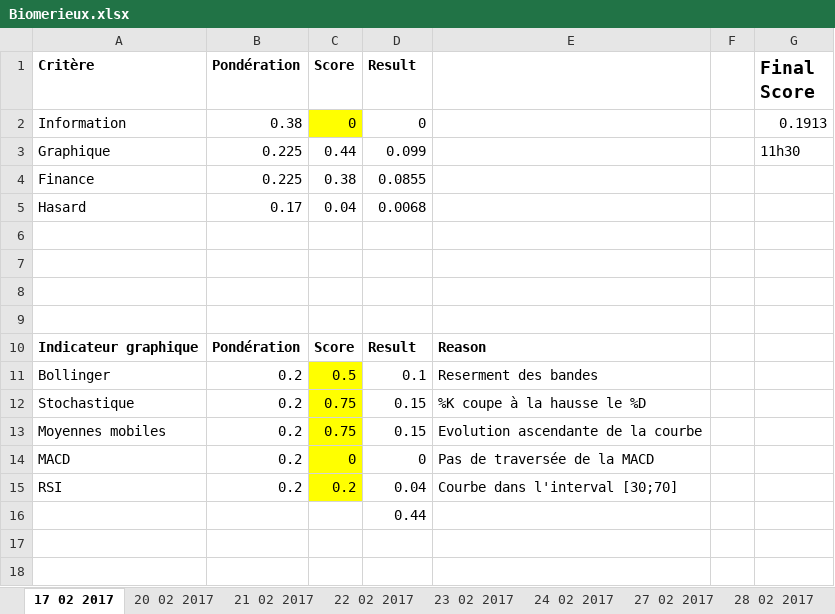
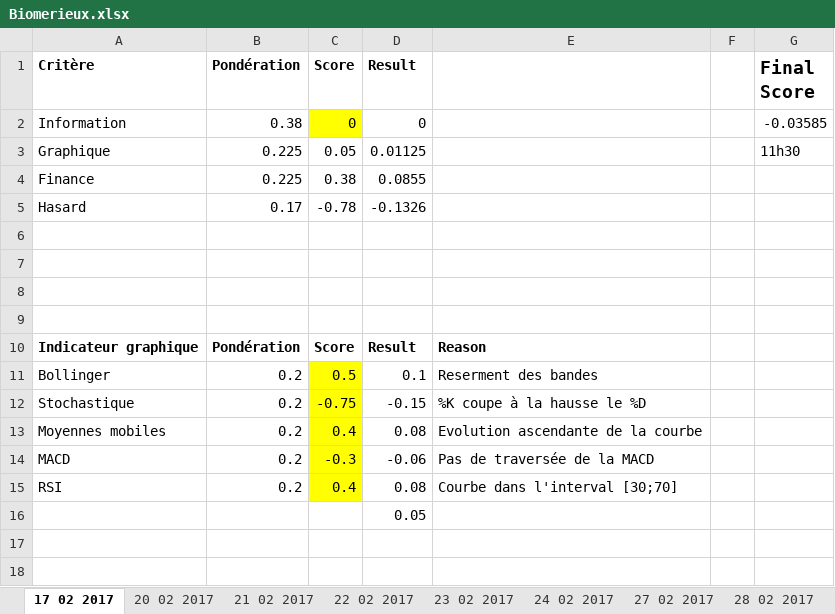
Before and after one commit to NathanKun/StockChooser, an Excel workbook: data/Biomerieux.xlsx, sheet 17 02 2017, drawn as a sheet; only a part is shown; values as stored, in another font and other column widths than the file's, no borders; the diff names each change by its address in the sheet, - before the commit and + after, or states it on an @@ line.

```diff
--- a/data/Biomerieux.xlsx (sheet 17 02 2017)
+++ b/data/Biomerieux.xlsx (sheet 17 02 2017)
-G2 (Final Score): 0.1913
+G2 (Final Score): -0.03585
-C3 (Score): 0.44
+C3 (Score): 0.05
-D3 (Result): 0.099
+D3 (Result): 0.01125
-C5 (Score): 0.04
+C5 (Score): -0.78
-D5 (Result): 0.0068
+D5 (Result): -0.1326
-C12 (Score): 0.75
+C12 (Score): -0.75
-D12 (Result): 0.15
+D12 (Result): -0.15
-C13 (Score): 0.75
+C13 (Score): 0.4
-D13 (Result): 0.15
+D13 (Result): 0.08
-C14 (Score): 0
+C14 (Score): -0.3
-D14 (Result): 0
+D14 (Result): -0.06
-C15 (Score): 0.2
+C15 (Score): 0.4
-D15 (Result): 0.04
+D15 (Result): 0.08
-D16 (Result): 0.44
+D16 (Result): 0.05
```
Also changed, not shown: sheet 23 02 2017, sheet 27 02 2017, sheet 01 03 2017, sheet 03 03 2017, sheet 24 02 2017, sheet 28 02 2017, 7 more sheets.
